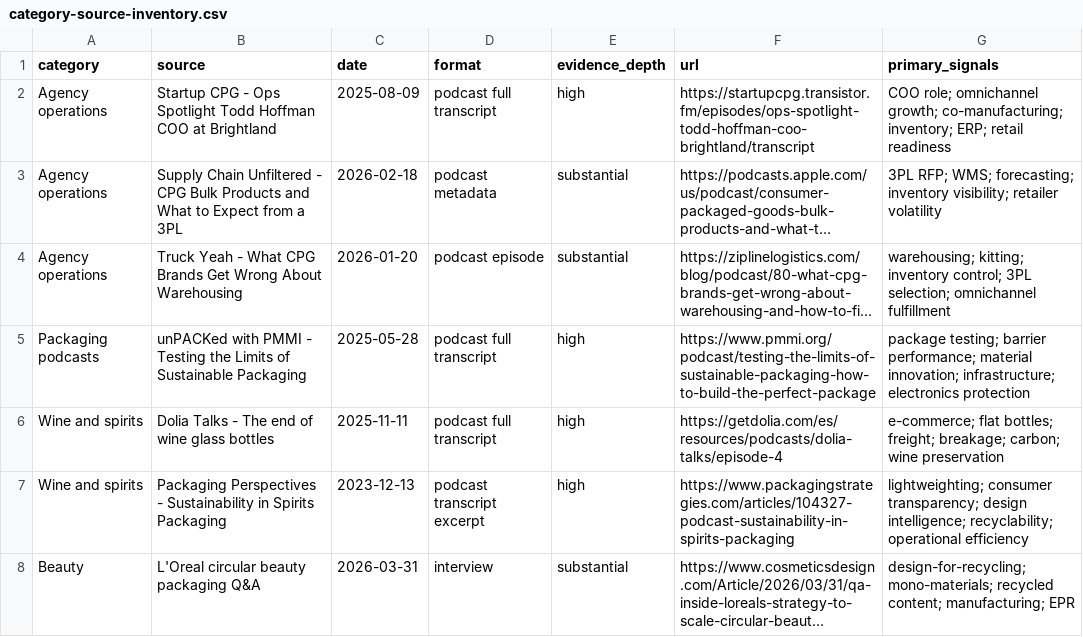
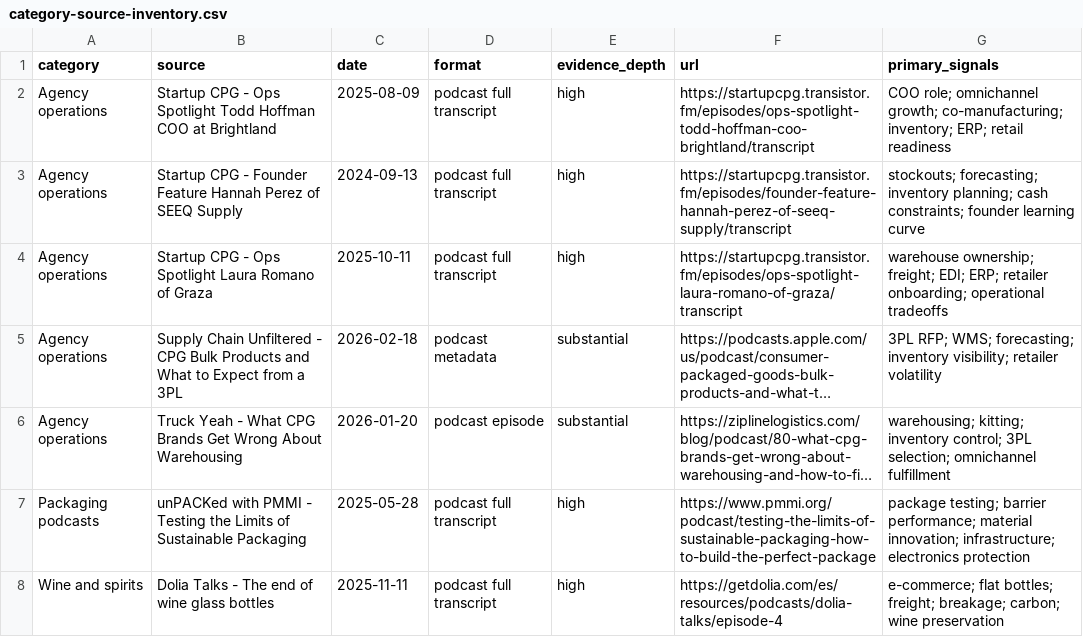
Before and after one commit to credyset/logic-market-headmap, a CSV file: category-source-inventory.csv, drawn as a sheet; only a part is shown; the shorter side is filled out with more unchanged rows; long unchanged cells end in …; the diff names each change by its address in the sheet, - before the commit and + after, or states it on an @@ line.

```diff
--- a/category-source-inventory.csv
+++ b/category-source-inventory.csv
+row 3: Agency operations | Startup CPG - Founder Feature Hannah Perez of SEEQ Supply | 2024-09-13 | podcast full transcript | high | https://startupcpg.transistor.fm/episodes/founder-feature-hannah-perez-of-seeq-supply/transcript | stockouts; forecasting; inventory planning; cash constraints; founder learning curve
+row 4: Agency operations | Startup CPG - Ops Spotlight Laura Romano of Graza | 2025-10-11 | podcast full transcript | high | https://startupcpg.transistor.fm/episodes/ops-spotlight-laura-romano-of-graza/transcript | warehouse ownership; freight; EDI; ERP; retailer onboarding; operational tradeoffs
```
Also changed, not shown: verified-podcast-quotes.csv, 2 other files.
